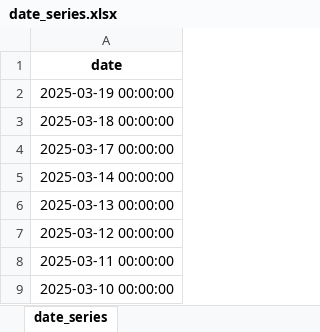
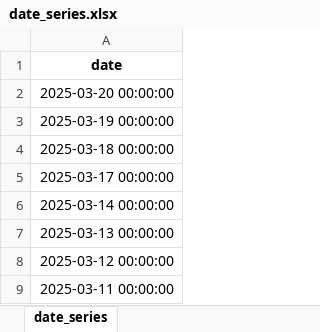
Before and after one commit to twan507/py-app, an Excel workbook: .xlsx/date_series.xlsx, sheet date_series, drawn as a sheet; only a part is shown; the shorter side is filled out with more unchanged rows; values as stored, in another font and other column widths than the file's, no borders; the diff names each change by its address in the sheet, - before the commit and + after, or states it on an @@ line.

```diff
--- a/.xlsx/date_series.xlsx (sheet date_series)
+++ b/.xlsx/date_series.xlsx (sheet date_series)
+row 2: 2025-03-20 00:00:00
```
Also changed, not shown: .xlsx/current_quarter_classification.xlsx, .xlsx/current_total_stock_list.xlsx, 7 other files.
